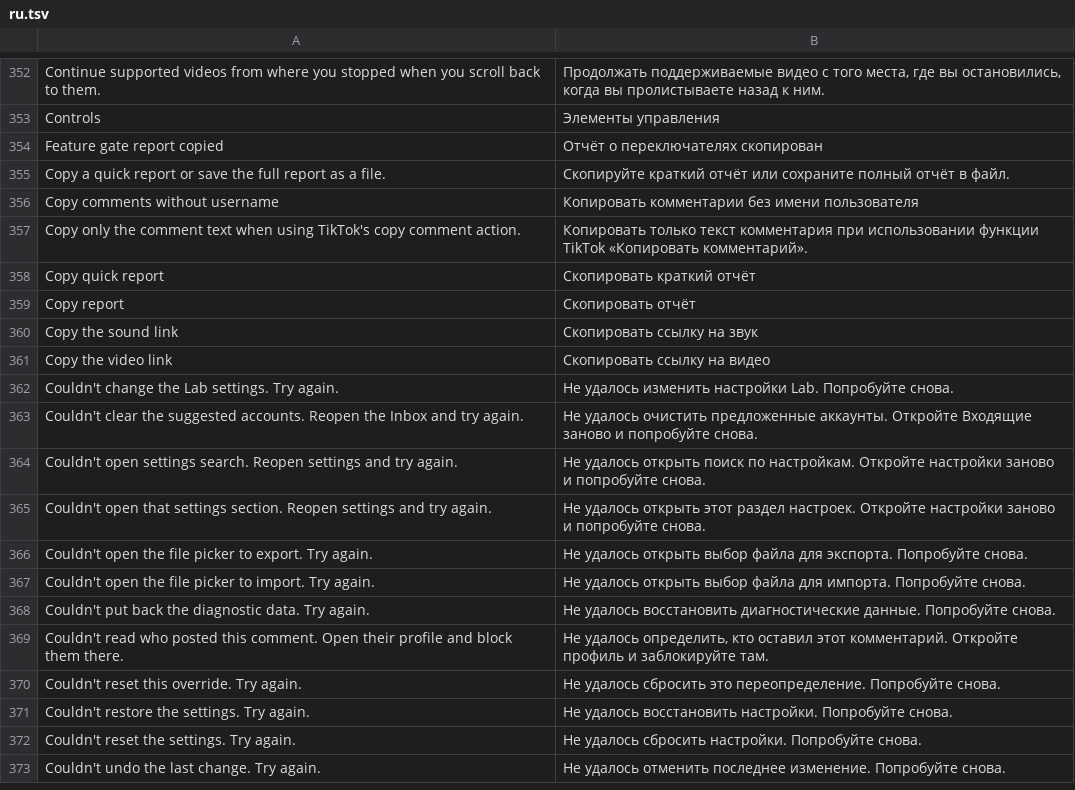
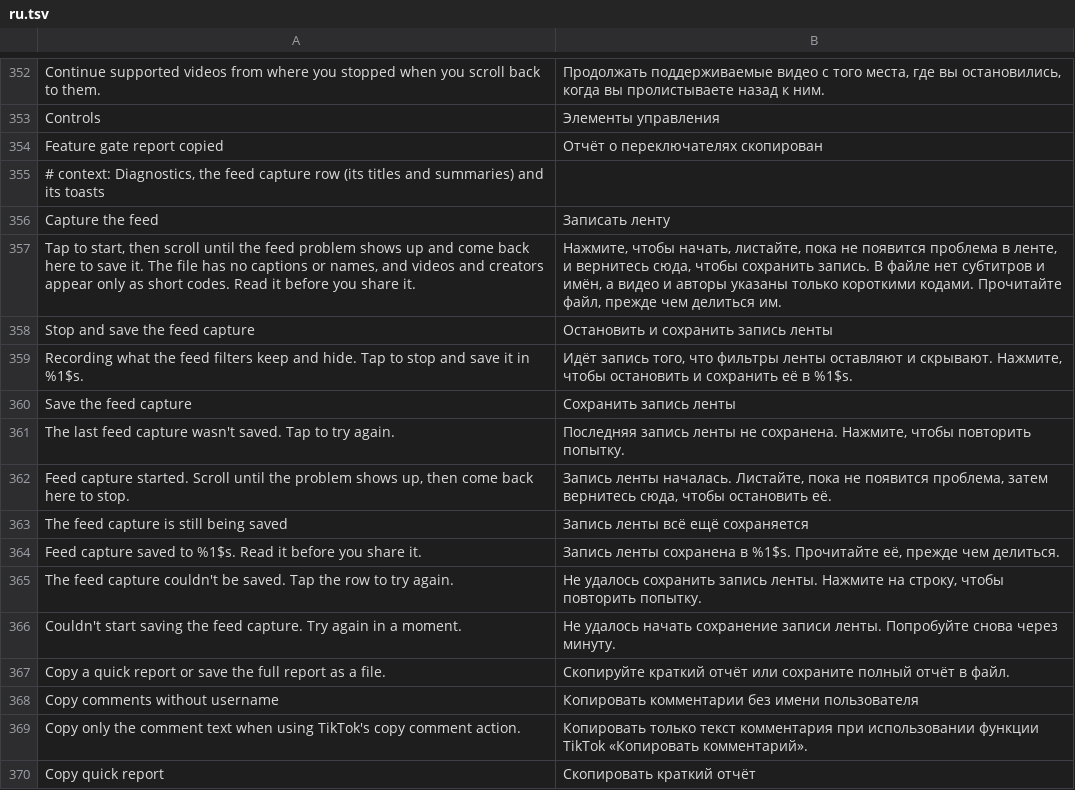
Before and after one commit to SA-SUJON/HushFeed, a TSV file: extensions/tiktok/src/main/l10n/ru.tsv, drawn as a sheet; only a part is shown, gaps mark what is left out; the shorter side is filled out with more unchanged rows; the diff names each change by its address in the sheet, - before the commit and + after, or states it on an @@ line.

Commit message:
feat(diagnostics): add Capture the feed to the Diagnostics page
A row under Clear diagnostic data starts a feed capture, and the next tap
stops it and saves a text file through the gate report's export path
(Download/Hushfeed, or the app's Documents folder before Android 10). A
save that fails keeps the capture and the row offers to save it again.
GateReportExport.write now takes a file name and MIME type, and the
pre-29 dedupe keeps the extension of any name.

Strings are translated in every shipped table.

```diff
--- a/extensions/tiktok/src/main/l10n/ru.tsv
+++ b/extensions/tiktok/src/main/l10n/ru.tsv
+row 355: # context: Diagnostics, the feed capture row (its titles and summaries) and its toasts
+row 356: Capture the feed | Записать ленту
+row 357: Tap to start, then scroll until the feed problem shows up and come back here to save it. The file has no captions or names, and videos and creators appear only as short codes. Read it before you share it. | Нажмите, чтобы начать, листайте, пока не появится проблема в ленте, и вернитесь сюда, чтобы сохранить запись. В файле нет субтитров и имён, а видео и авторы указаны только короткими кодами. Прочитайте файл, прежде чем делиться им.
+row 358: Stop and save the feed capture | Остановить и сохранить запись ленты
+row 359: Recording what the feed filters keep and hide. Tap to stop and save it in %1$s. | Идёт запись того, что фильтры ленты оставляют и скрывают. Нажмите, чтобы остановить и сохранить её в %1$s.
+row 360: Save the feed capture | Сохранить запись ленты
+row 361: The last feed capture wasn't saved. Tap to try again. | Последняя запись ленты не сохранена. Нажмите, чтобы повторить попытку.
+row 362: Feed capture started. Scroll until the problem shows up, then come back here to stop. | Запись ленты началась. Листайте, пока не появится проблема, затем вернитесь сюда, чтобы остановить её.
+row 363: The feed capture is still being saved | Запись ленты всё ещё сохраняется
+row 364: Feed capture saved to %1$s. Read it before you share it. | Запись ленты сохранена в %1$s. Прочитайте её, прежде чем делиться.
+row 365: The feed capture couldn't be saved. Tap the row to try again. | Не удалось сохранить запись ленты. Нажмите на строку, чтобы повторить попытку.
+row 366: Couldn't start saving the feed capture. Try again in a moment. | Не удалось начать сохранение записи ленты. Попробуйте снова через минуту.
```
Also changed, not shown: extensions/tiktok/src/main/l10n/az.tsv, extensions/tiktok/src/main/l10n/de.tsv, 11 other files.
